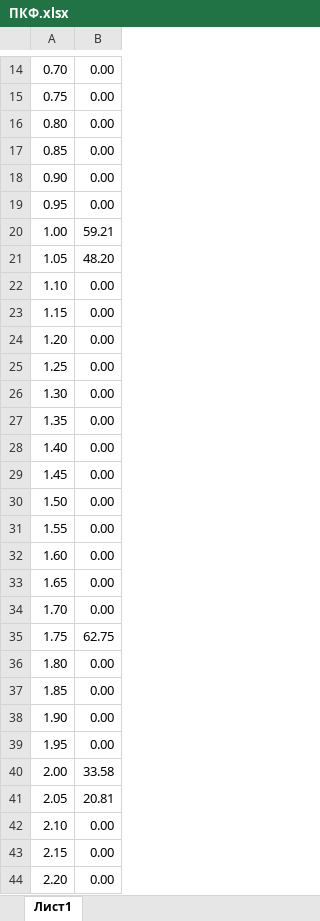
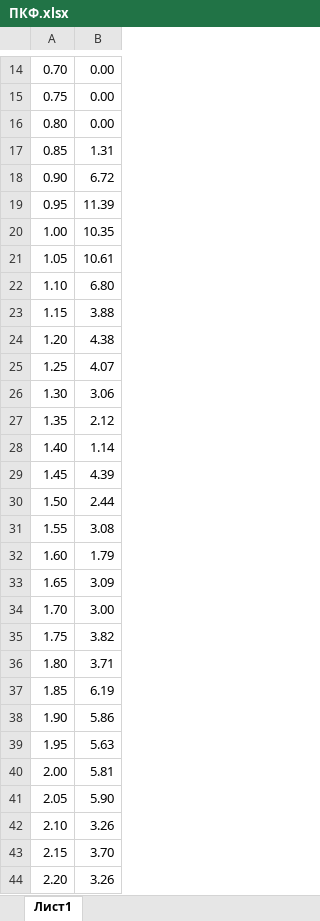
Before and after one commit to NASTYA-FZF/MD, an Excel workbook: MD/ПКФ.xlsx, sheet Лист1, drawn as a sheet; only a part is shown, gaps mark what is left out; values as stored, in another font and other column widths than the file's, no borders; charts and pictures not drawn; the diff covers the shown part only; the diff names each change by its address in the sheet, - before the commit and + after, or states it on an @@ line.

```diff
--- a/MD/ПКФ.xlsx (sheet Лист1)
+++ b/MD/ПКФ.xlsx (sheet Лист1)
-B17: 0.00
+B17: 1.31
-B18: 0.00
+B18: 6.72
-B19: 0.00
+B19: 11.39
-B20: 59.21
+B20: 10.35
-B21: 48.20
+B21: 10.61
-B22: 0.00
+B22: 6.80
-B23: 0.00
+B23: 3.88
-B24: 0.00
+B24: 4.38
-B25: 0.00
+B25: 4.07
-B26: 0.00
+B26: 3.06
-B27: 0.00
+B27: 2.12
-B28: 0.00
+B28: 1.14
-B29: 0.00
+B29: 4.39
-B30: 0.00
+B30: 2.44
-B31: 0.00
+B31: 3.08
-B32: 0.00
+B32: 1.79
-B33: 0.00
+B33: 3.09
-B34: 0.00
+B34: 3.00
-B35: 62.75
+B35: 3.82
-B36: 0.00
+B36: 3.71
-B37: 0.00
+B37: 6.19
-B38: 0.00
+B38: 5.86
-B39: 0.00
+B39: 5.63
-B40: 33.58
+B40: 5.81
-B41: 20.81
+B41: 5.90
-B42: 0.00
+B42: 3.26
-B43: 0.00
+B43: 3.70
-B44: 0.00
+B44: 3.26
```
Also changed, not shown: 56 edited cells elsewhere in this sheet, charts or pictures, MD/графики энергии.xlsx, 8 other files.
